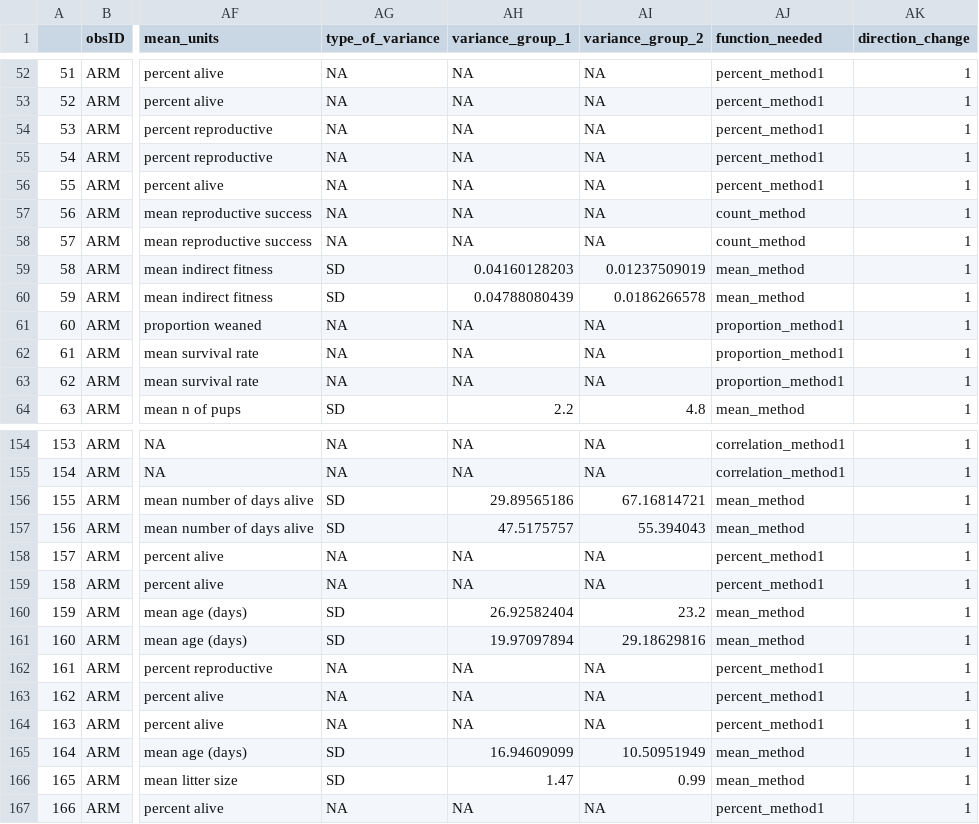
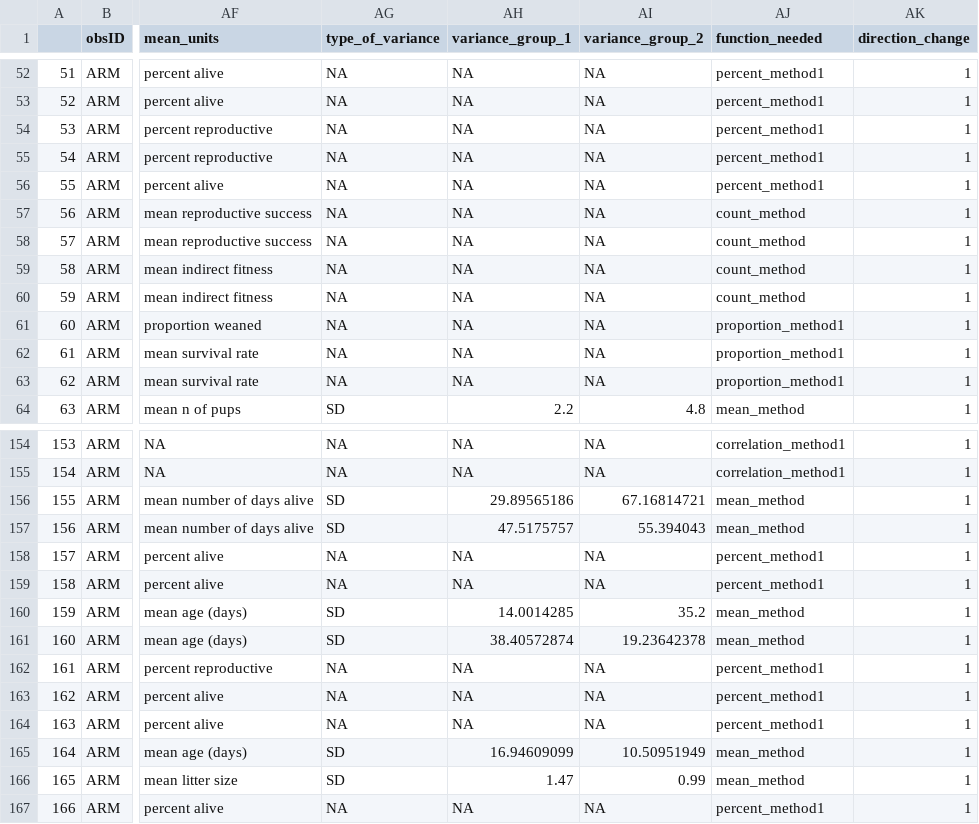
Before and after one commit to martinig/Fitness-and-dispersal-MA, a CSV file: data/clean_data.csv, drawn as a sheet; only a part is shown, gaps mark what is left out; the diff names each change by its address in the sheet, - before the commit and + after, or states it on an @@ line.

Commit message:
cleaned data

```diff
--- a/data/clean_data.csv
+++ b/data/clean_data.csv
-AG59:AG60 (type_of_variance): SD
+AG59:AG60 (type_of_variance): NA
-AH59 (variance_group_1): 0.04160128203
+AH59 (variance_group_1): NA
-AI59 (variance_group_2): 0.01237509019
+AI59 (variance_group_2): NA
-AJ59:AJ60 (function_needed): mean_method
+AJ59:AJ60 (function_needed): count_method
-AH60 (variance_group_1): 0.04788080439
+AH60 (variance_group_1): NA
-AI60 (variance_group_2): 0.0186266578
+AI60 (variance_group_2): NA
-AH160 (variance_group_1): 26.92582404
+AH160 (variance_group_1): 14.0014285
-AI160 (variance_group_2): 23.2
+AI160 (variance_group_2): 35.2
-AH161 (variance_group_1): 19.97097894
+AH161 (variance_group_1): 38.40572874
-AI161 (variance_group_2): 29.18629816
+AI161 (variance_group_2): 19.23642378
```
Also changed, not shown: 3 other files.
